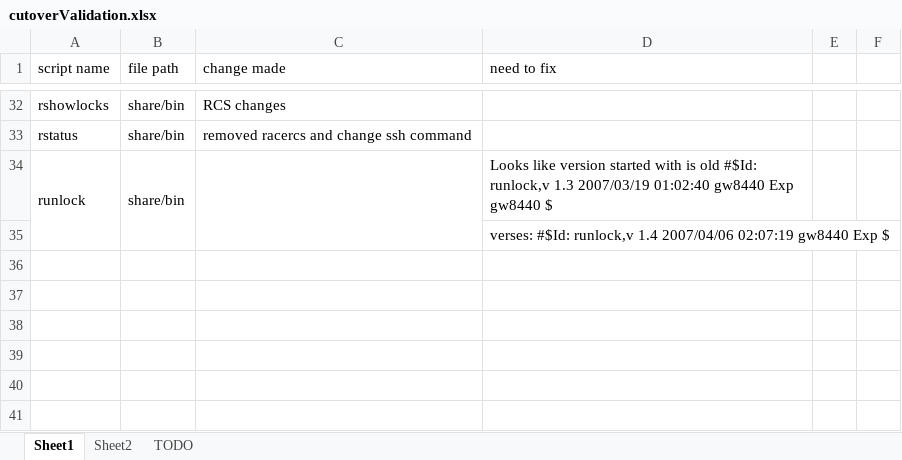
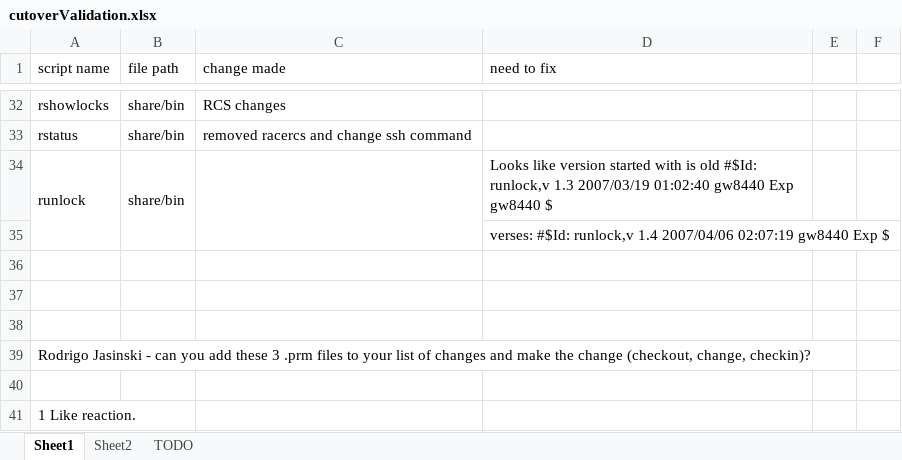
Before and after one commit to rodrigojasinski-gif/tenarai, an Excel workbook: AFTER onedrive is back/cutoverValidation.xlsx, sheet Sheet1, drawn as a sheet; only a part is shown, gaps mark what is left out; values as stored, in another font and other column widths than the file's, no cell formats; charts and pictures not drawn; the diff covers the shown part only; the diff names each change by its address in the sheet, - before the commit and + after, or states it on an @@ line.

```diff
--- a/AFTER onedrive is back/cutoverValidation.xlsx (sheet Sheet1)
+++ b/AFTER onedrive is back/cutoverValidation.xlsx (sheet Sheet1)
+row 36: (empty)
+row 37: (empty)
+row 38: (empty)
+row 39: Rodrigo Jasinski - can you add these 3 .prm files to your list of changes and make the change (checkout, change, checkin)?
+row 40: (empty)
+row 41: 1 Like reaction.
```
Also changed, not shown: 1 added row, 1 removed row and 25 edited cells elsewhere in this sheet, sheet Sheet2, cell formats, charts or pictures, 33 other files.
